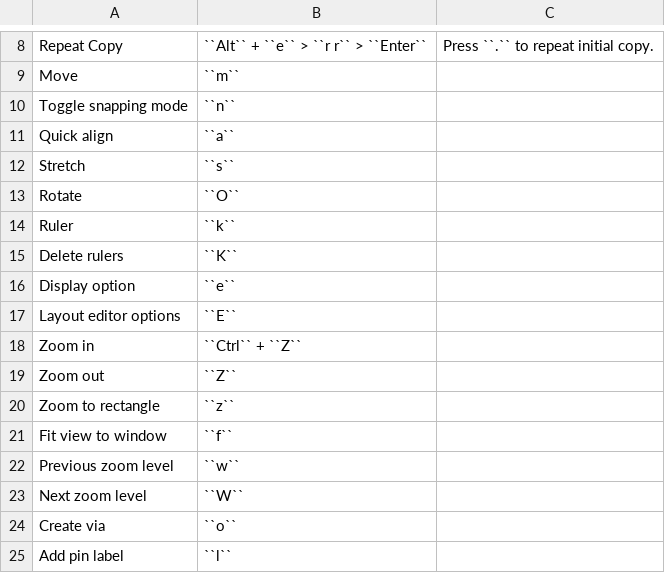
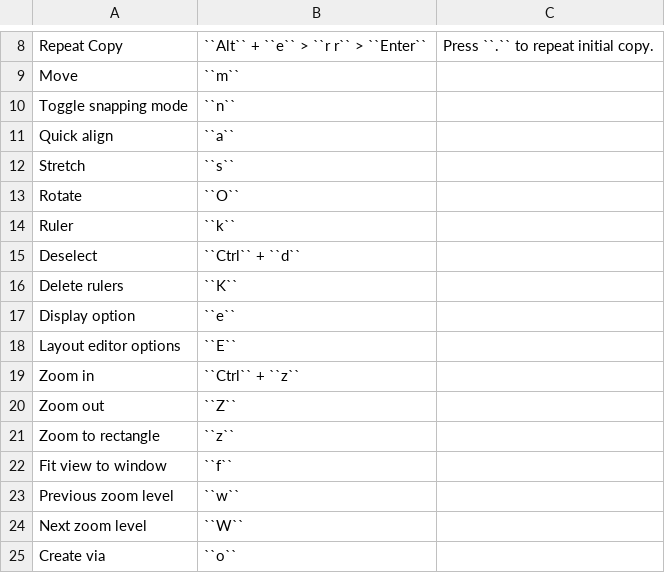
Before and after one commit to kaklin/eee-docs, a CSV file: source/tools/layout_keys.csv, drawn as a sheet; only a part is shown, gaps mark what is left out; the shorter side is filled out with more unchanged rows.

Commit message:
Update layout_keys.csv

```diff
--- a/source/tools/layout_keys.csv
+++ b/source/tools/layout_keys.csv
@@ -14,2 +14,3 @@ Rotate,``O``
 Ruler,``k``
+Deselect,``Ctrl`` + ``d``
 Delete rulers,``K``
@@ -17,3 +18,3 @@ Display option,``e``
 Layout editor options,``E``
-Zoom in,``Ctrl`` + ``Z``
+Zoom in,``Ctrl`` + ``z``
 Zoom out,``Z``
```
